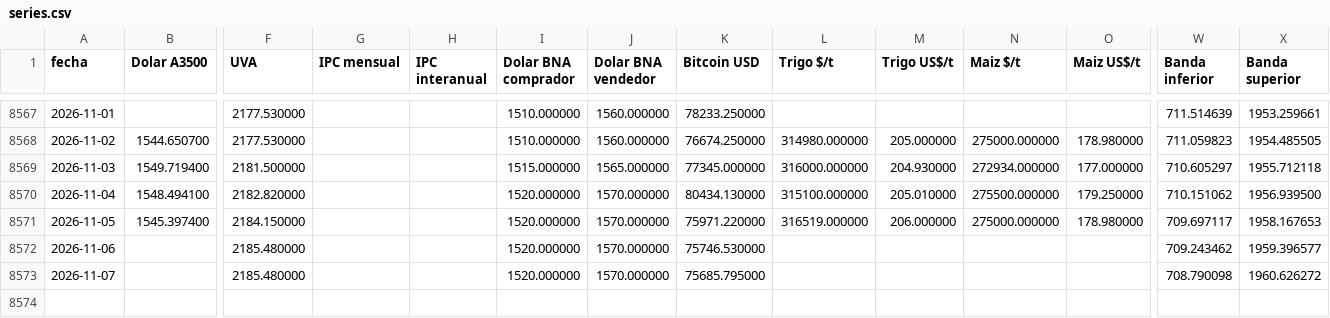
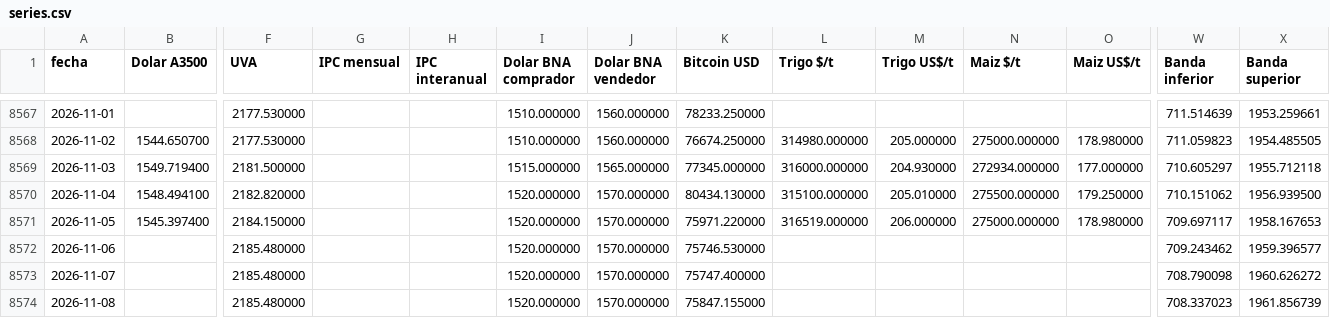
Before and after one commit to jamontedoro/panel-macro, a CSV file: datos/series.csv, drawn as a sheet; only a part is shown, gaps mark what is left out; rows hold the shown columns only; the diff names each change by its address in the sheet, - before the commit and + after, or states it on an @@ line.

```diff
--- a/datos/series.csv
+++ b/datos/series.csv
-K8573 (Bitcoin USD): 75685.795000
+K8573 (Bitcoin USD): 75747.400000
+row 8574: 2026-11-08 |  | 2185.480000 |  |  | 1520.000000 | 1570.000000 | 75847.155000 |  |  |  |  | 708.337023 | 1961.856739
```
Also changed, not shown: datos/control.csv, 1 other file.
